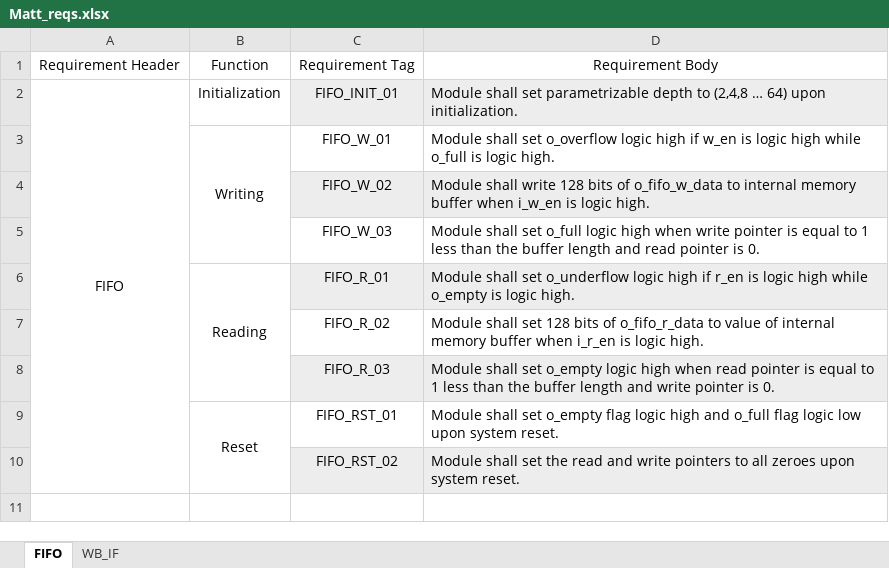
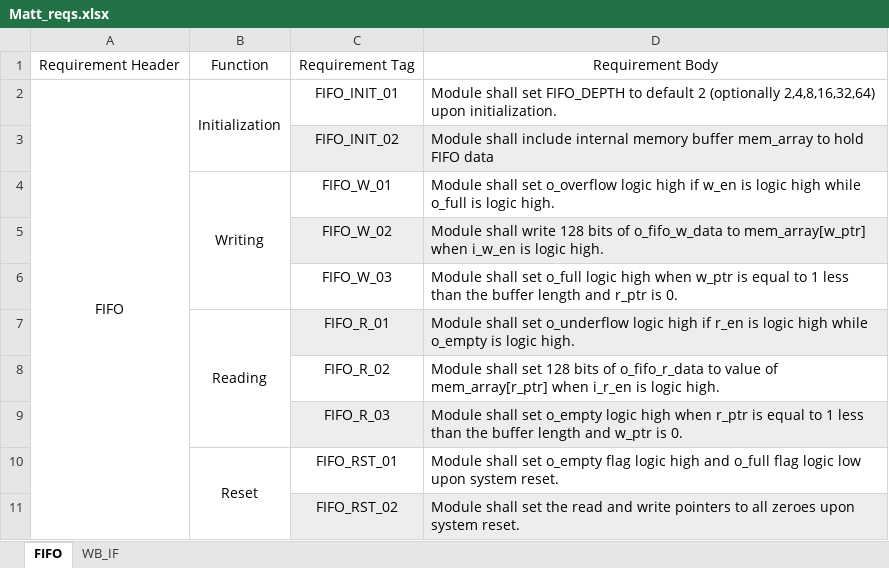
Before and after one commit to ColinFritzLtts/CAN_Controller, an Excel workbook: Matt_reqs.xlsx, sheet FIFO, drawn as a sheet; values as stored, in another font and other column widths than the file's, no borders; addresses are those after the commit; the diff names each change by its address in the sheet, - before the commit and + after, or states it on an @@ line.

Commit message:
changes following Andrew's review rev0

```diff
--- a/Matt_reqs.xlsx (sheet FIFO)
+++ b/Matt_reqs.xlsx (sheet FIFO)
+B2:B3 merged
-C2:D2 fill: #EDEDED
+C2:D2 fill: none
-D2: …shall set parametrizable depth to (2,4,8 … 64) upon initialization.
+D2: …shall set FIFO_DEPTH to default 2 (optionally 2,4,8,16,32,64) upon initialization.
+row 3:  |  | FIFO_INIT_02 | Module shall include internal memory buffer mem_array to hold FIFO data
-D5: …o_fifo_w_data to internal memory buffer when i_w_en…
+D5: …o_fifo_w_data to mem_array[w_ptr] when i_w_en…
-D6: …high when write pointer is equal to 1 less than the buffer length and read pointer is 0.
+D6: …high when w_ptr is equal to 1 less than the buffer length and r_ptr is 0.
-D8: …value of internal memory buffer when i_r_en…
+D8: …value of mem_array[r_ptr] when i_r_en…
-D9: …high when read pointer is equal to 1 less than the buffer length and write pointer is 0.
+D9: …high when r_ptr is equal to 1 less than the buffer length and w_ptr is 0.
```
